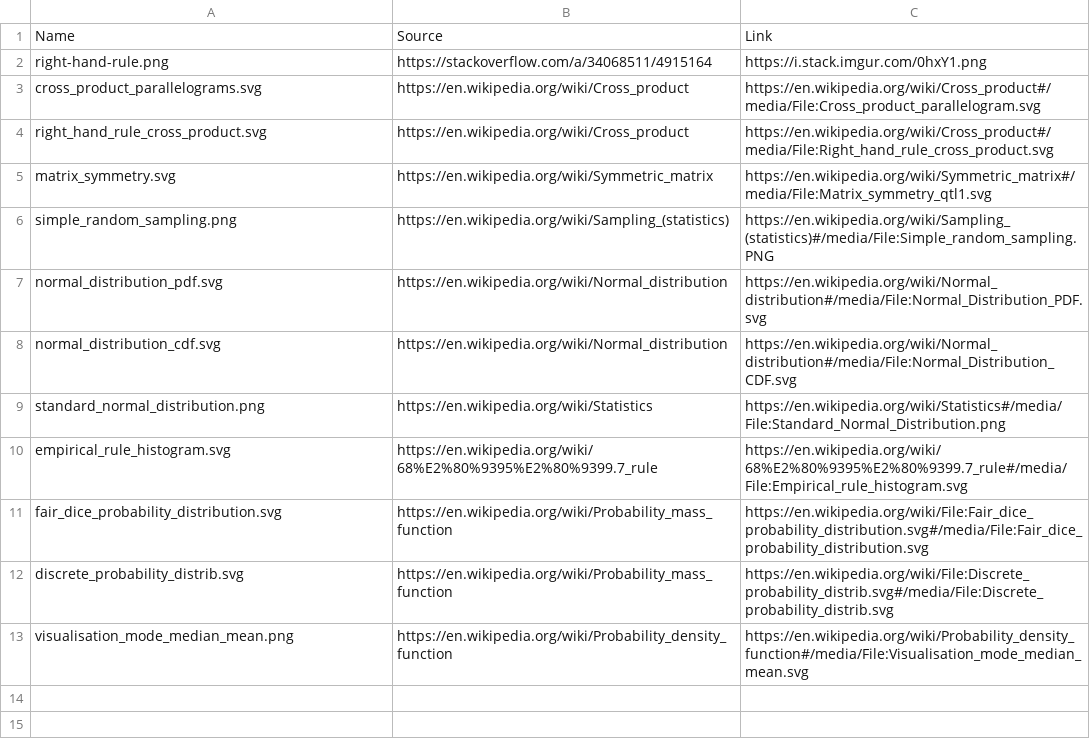
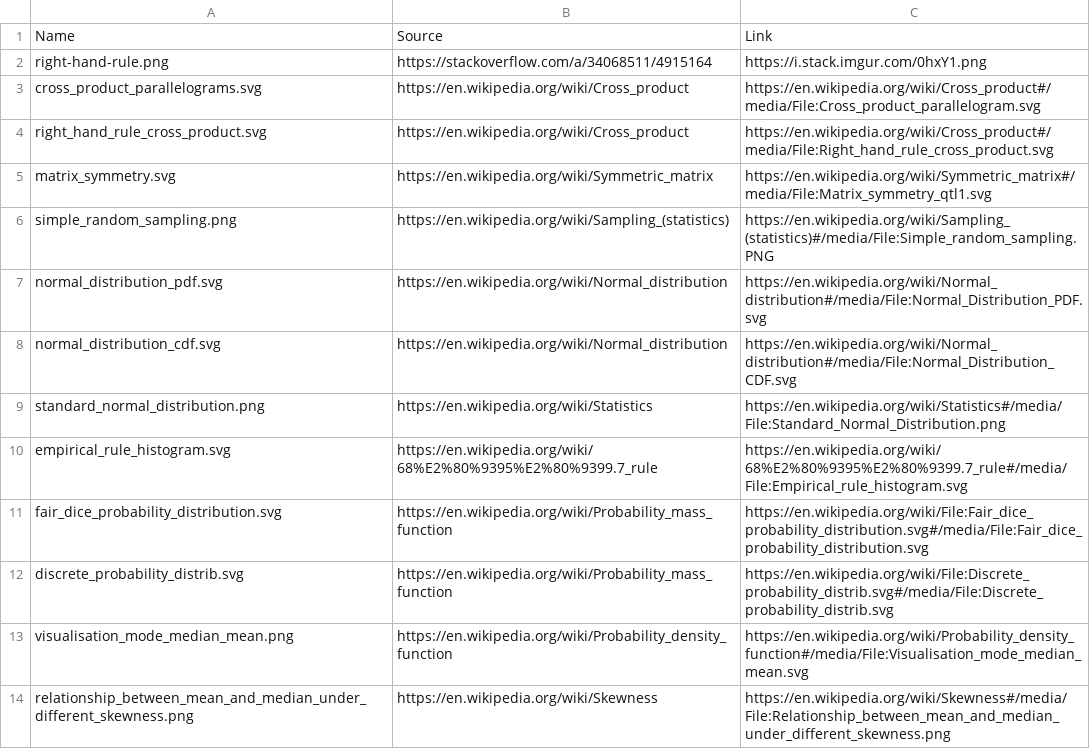
Before and after one commit to brpy/ml-notes, a CSV file: images/math/src.csv, drawn as a sheet; the diff names each change by its address in the sheet, - before the commit and + after, or states it on an @@ line.

```diff
--- a/images/math/src.csv
+++ b/images/math/src.csv
+row 14: relationship_between_mean_and_median_under_different_skewness.png | https://en.wikipedia.org/wiki/Skewness | https://en.wikipedia.org/wiki/Skewness#/media/File:Relationship_between_mean_and_median_under_different_skewness.png
```
Also changed, not shown: 4 other files.
